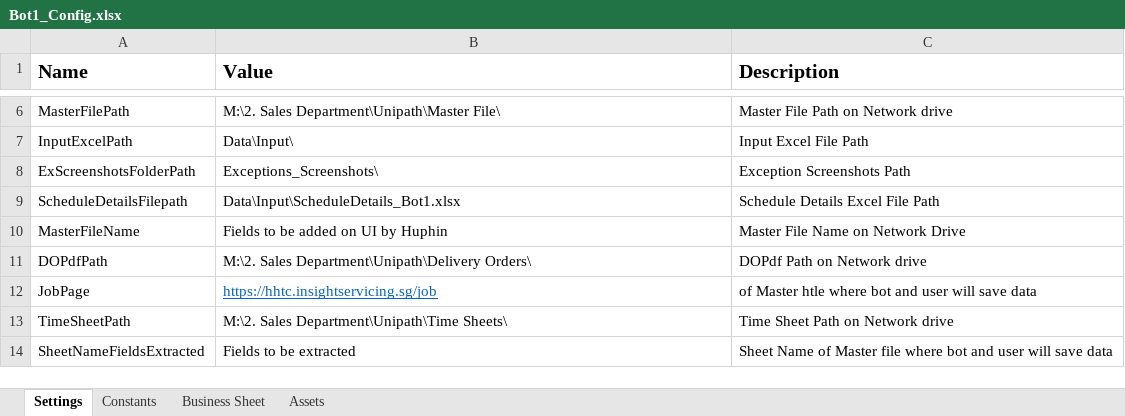
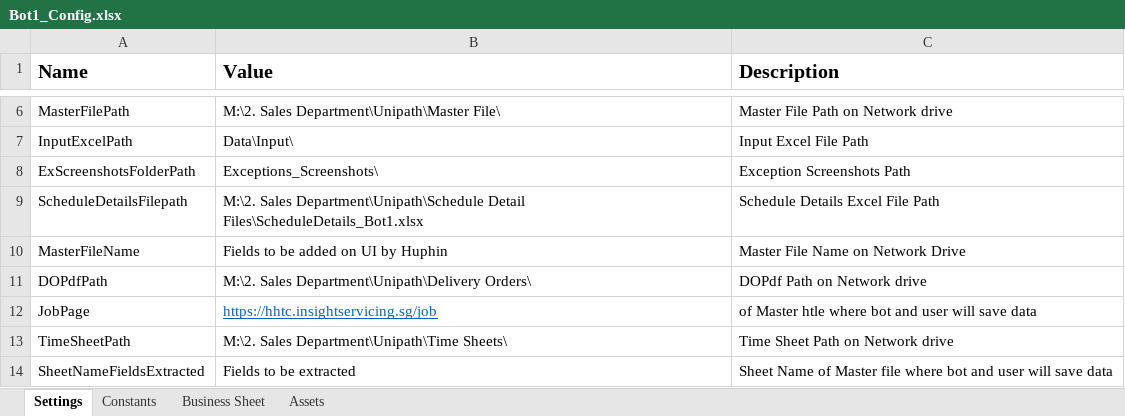
Before and after one commit to FBAP/DO-and-Invoice-Process-Automation_Bot-1, an Excel workbook: Data/Bot1_Config.xlsx, sheet Settings, drawn as a sheet; only a part is shown, gaps mark what is left out; values as stored, in another font and other column widths than the file's, no borders; the diff names each change by its address in the sheet, - before the commit and + after, or states it on an @@ line.

```diff
--- a/Data/Bot1_Config.xlsx (sheet Settings)
+++ b/Data/Bot1_Config.xlsx (sheet Settings)
-B9 (Value): Data\Input\ScheduleDetails_Bot1.xlsx
+B9 (Value): M:\2. Sales Department\Unipath\Schedule Detail Files\ScheduleDetails_Bot1.xlsx
```
Also changed, not shown: 6 other files.
